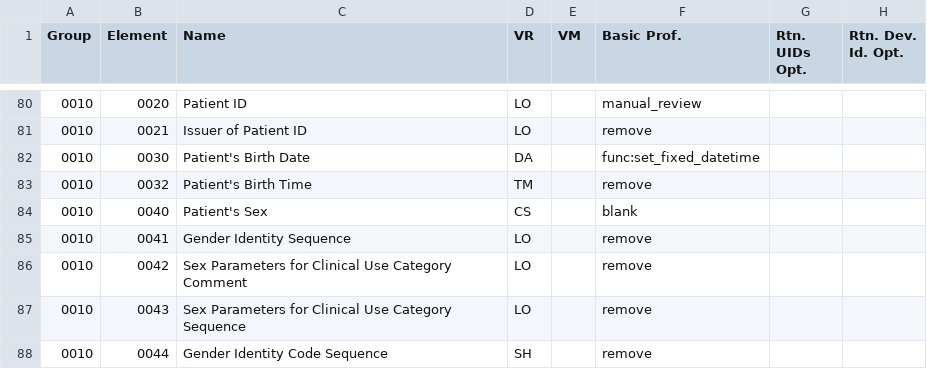
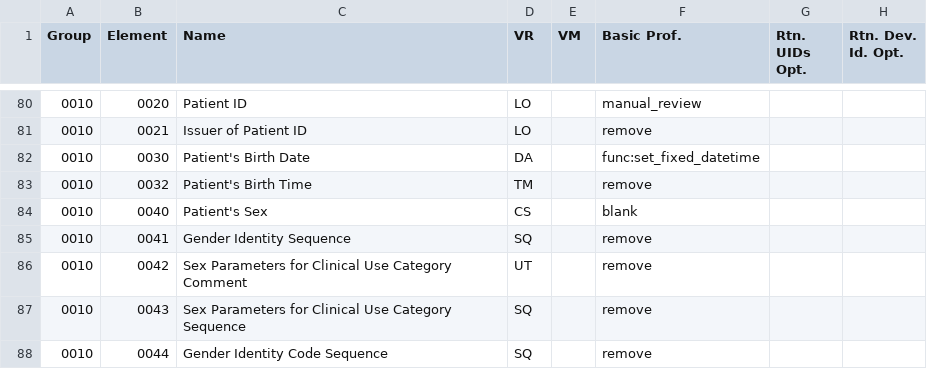
Before and after one commit to ZentaLabs/LUWAKX, a CSV file: luwakx/data/TagsArchive/standard_tags_template.csv, drawn as a sheet; only a part is shown, gaps mark what is left out; the diff covers the shown part only; the diff names each change by its address in the sheet, - before the commit and + after, or states it on an @@ line.

```diff
--- a/luwakx/data/TagsArchive/standard_tags_template.csv
+++ b/luwakx/data/TagsArchive/standard_tags_template.csv
-D85 (VR): LO
+D85 (VR): SQ
-D86 (VR): LO
+D86 (VR): UT
-D87 (VR): LO
+D87 (VR): SQ
-D88 (VR): SH
+D88 (VR): SQ
```
Also changed, not shown: 20 edited cells elsewhere in this file, 1 other file.
